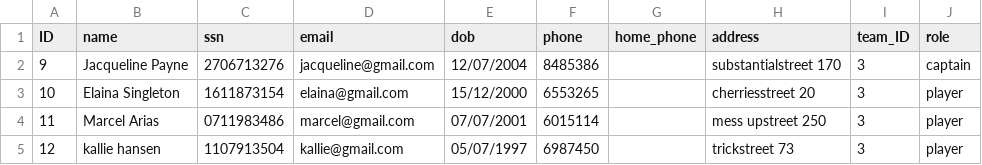
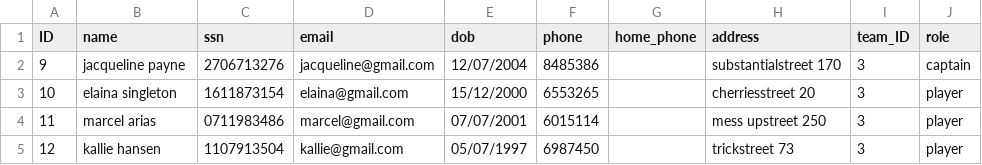
Before and after one commit to Hastexy/H09, a CSV file: Darts Manager/files/TeamMembers/3.csv, drawn as a sheet.

```diff
--- a/Darts Manager/files/TeamMembers/3.csv
+++ b/Darts Manager/files/TeamMembers/3.csv
@@ -1,5 +1,5 @@
 ID;name;ssn;email;dob;phone;home_phone;address;team_ID;role
-9;Jacqueline Payne;2706713276;jacqueline@gmail.com;12/07/2004;8485386;;substantialstreet 170;3;captain
-10;Elaina Singleton;1611873154;elaina@gmail.com;15/12/2000;6553265;;cherriesstreet 20;3;player
-11;Marcel Arias;0711983486;marcel@gmail.com;07/07/2001;6015114;;mess upstreet 250;3;player
+9;jacqueline payne;2706713276;jacqueline@gmail.com;12/07/2004;8485386;;substantialstreet 170;3;captain
+10;elaina singleton;1611873154;elaina@gmail.com;15/12/2000;6553265;;cherriesstreet 20;3;player
+11;marcel arias;0711983486;marcel@gmail.com;07/07/2001;6015114;;mess upstreet 250;3;player
 12;kallie hansen;1107913504;kallie@gmail.com;05/07/1997;6987450;;trickstreet 73;3;player
```
Also changed, not shown: Darts Manager/files/TeamMembers/1.csv, Darts Manager/files/TeamMembers/2.csv, 5 other files.
